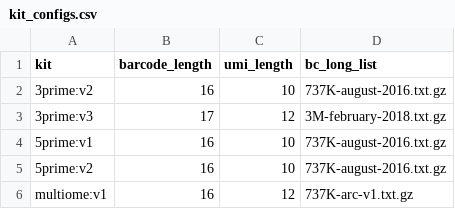
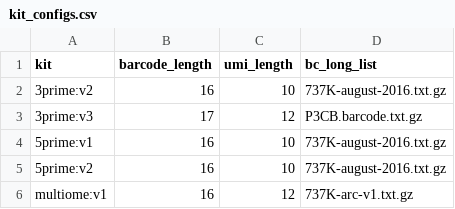
Before and after one commit to MenglinC/wf-single-cell-custom, a CSV file: kit_configs.csv, drawn as a sheet.

Commit message:
Update kit_configs.csv

```diff
--- a/kit_configs.csv
+++ b/kit_configs.csv
@@ -2,3 +2,3 @@ kit,barcode_length,umi_length,bc_long_list
 3prime:v2,16,10,737K-august-2016.txt.gz
-3prime:v3,17,12,3M-february-2018.txt.gz
+3prime:v3,17,12,P3CB.barcode.txt.gz
 5prime:v1,16,10,737K-august-2016.txt.gz
```
